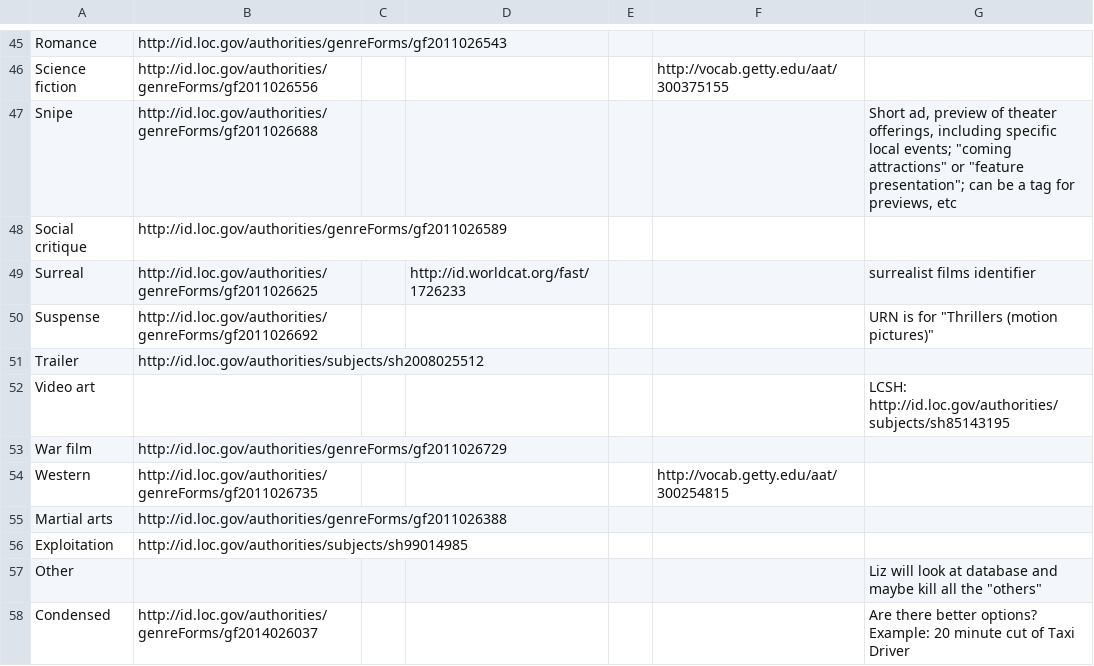
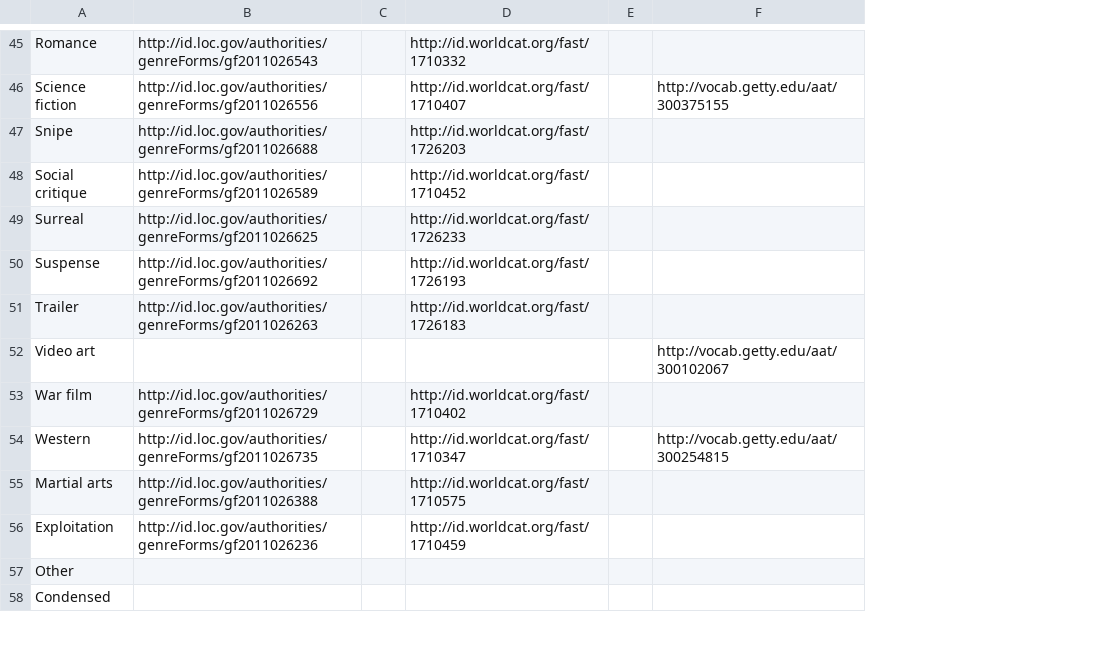
Before and after one commit to HLITS/LD4L_Film_Ontology, a CSV file: concordances/film_genre.csv, drawn as a sheet; only a part is shown, gaps mark what is left out; the diff covers the shown part only; the diff names each change by its address in the sheet, - before the commit and + after, or states it on an @@ line.

Commit message:
Add columns and update values

```diff
--- a/concordances/film_genre.csv
+++ b/concordances/film_genre.csv
-column G, rows 47-58: Short ad, preview of theater offerings, including specific local events; "coming attractions" or "feature presentation"; can be a tag for previews, etc |  | surrealist films identifier | URN is for "Thrillers (motion pictures)" |  | LCSH: http://id.loc.gov/authorities/subjects/sh85143195 |  |  |  |  | Liz will look at database and maybe kill all the "others" | Are there better options? Example: 20 minute cut of Taxi Driver
-D45: (empty)
+D45: http://id.worldcat.org/fast/1710332
-D46: (empty)
+D46: http://id.worldcat.org/fast/1710407
-D47: (empty)
+D47: http://id.worldcat.org/fast/1726203
-D48: (empty)
+D48: http://id.worldcat.org/fast/1710452
-D50: (empty)
+D50: http://id.worldcat.org/fast/1726193
-B51: http://id.loc.gov/authorities/subjects/sh2008025512
+B51: http://id.loc.gov/authorities/genreForms/gf2011026263
-D51: (empty)
+D51: http://id.worldcat.org/fast/1726183
-F52: (empty)
+F52: http://vocab.getty.edu/aat/300102067
-D53: (empty)
+D53: http://id.worldcat.org/fast/1710402
-D54: (empty)
+D54: http://id.worldcat.org/fast/1710347
-D55: (empty)
+D55: http://id.worldcat.org/fast/1710575
-B56: http://id.loc.gov/authorities/subjects/sh99014985
+B56: http://id.loc.gov/authorities/genreForms/gf2011026236
-D56: (empty)
+D56: http://id.worldcat.org/fast/1710459
-B58: http://id.loc.gov/authorities/genreForms/gf2014026037
+B58: (empty)
```
Also changed, not shown: 4 removed rows and 58 edited cells elsewhere in this file.
